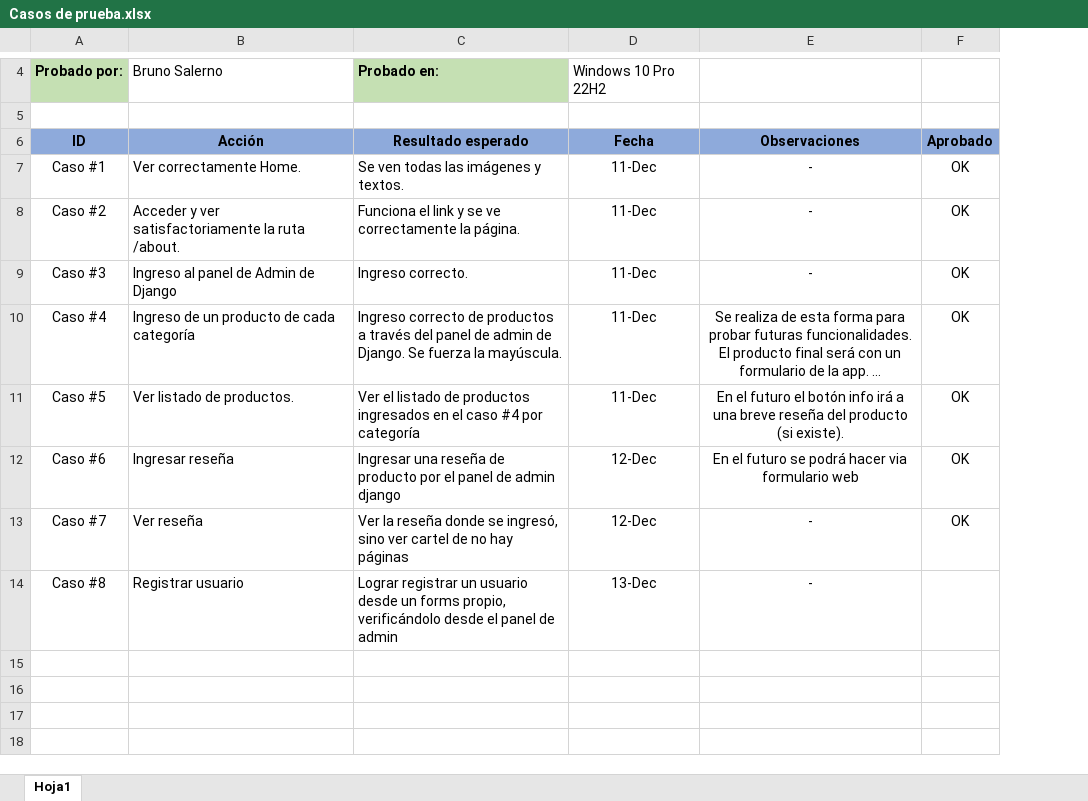
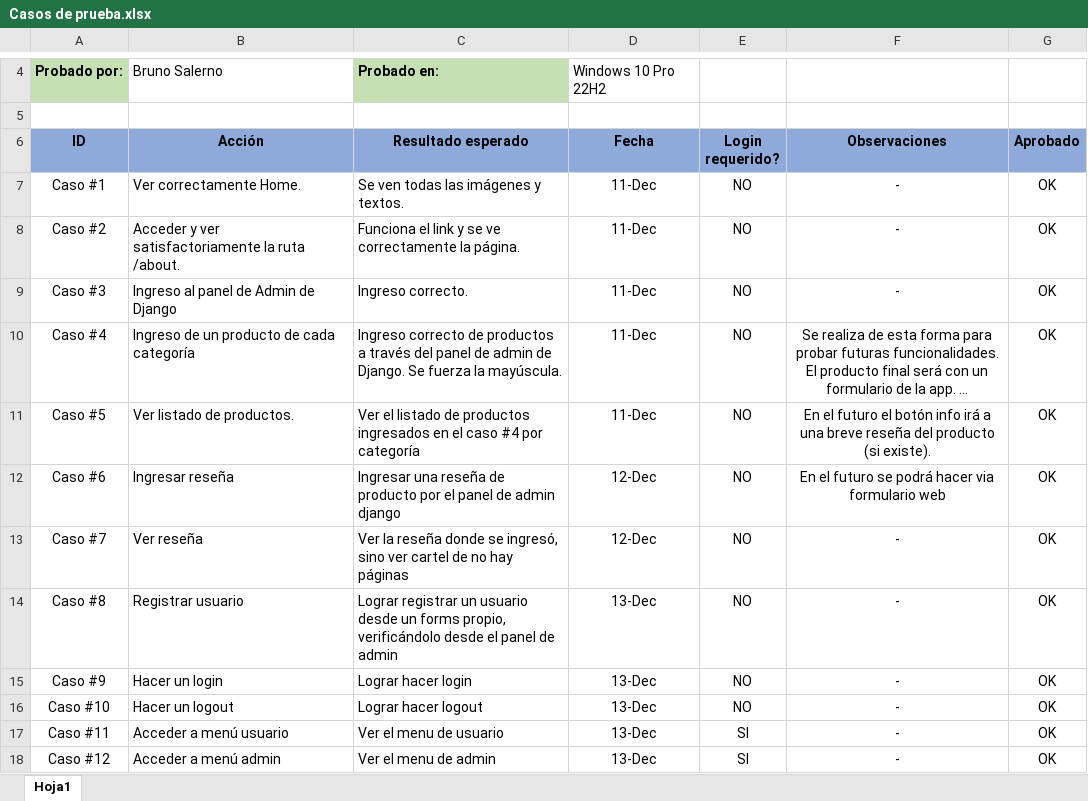
Before and after one commit to BrunoSaler/mi_code, an Excel workbook: Proyecto_final_Salerno/pruebas/pruebas en desarrollo/Casos de prueba.xlsx, sheet Hoja1, drawn as a sheet; only a part is shown, gaps mark what is left out; long unchanged cells end in …; values as stored, in another font and other column widths than the file's, no borders; addresses are those after the commit; the diff names each change by its address in the sheet, - before the commit and + after, or states it on an @@ line.

```diff
--- a/Proyecto_final_Salerno/pruebas/pruebas en desarrollo/Casos de prueba.xlsx (sheet Hoja1)
+++ b/Proyecto_final_Salerno/pruebas/pruebas en desarrollo/Casos de prueba.xlsx (sheet Hoja1)
+column E (Login requerido?), rows 7-14: all NO
-G14 (Aprobado): (empty)
+G14 (Aprobado): OK
+row 15: Caso #9 | Hacer un login | Lograr hacer login | 13-Dec | NO | - | OK
+row 16: Caso #10 | Hacer un logout | Lograr hacer logout | 13-Dec | NO | - | OK
+row 17: Caso #11 | Acceder a menú usuario | Ver el menu de usuario | 13-Dec | SI | - | OK
+row 18: Caso #12 | Acceder a menú admin | Ver el menu de admin | 13-Dec | SI | - | OK
```
Also changed, not shown: 10 other files.
